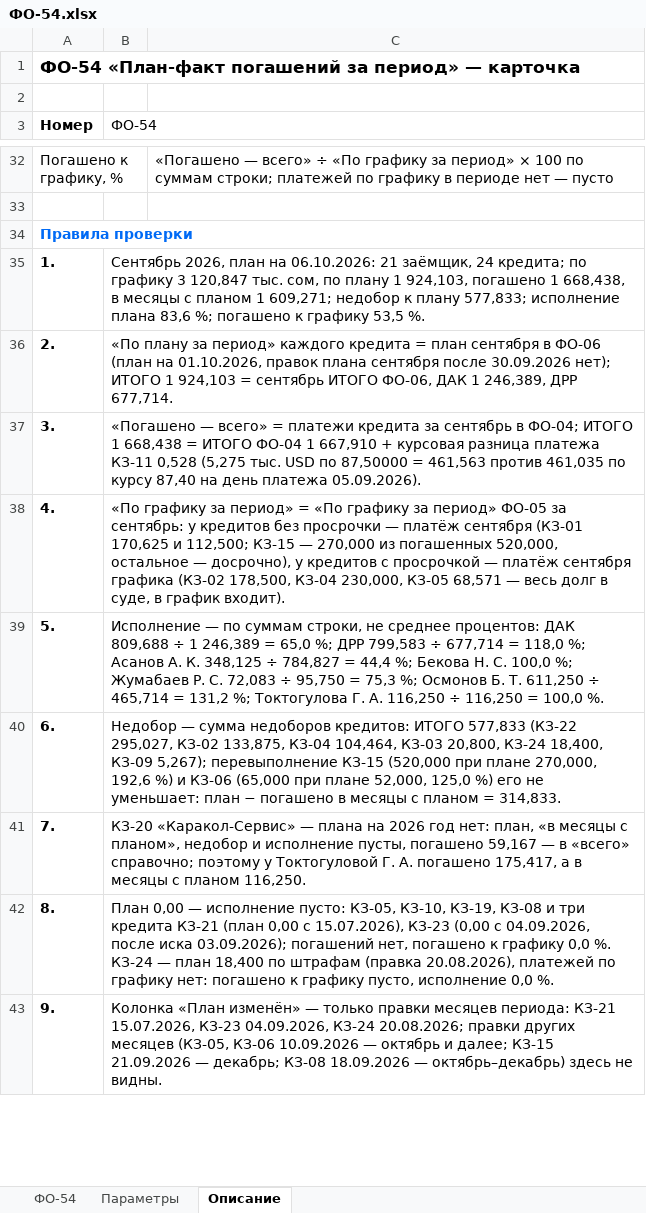
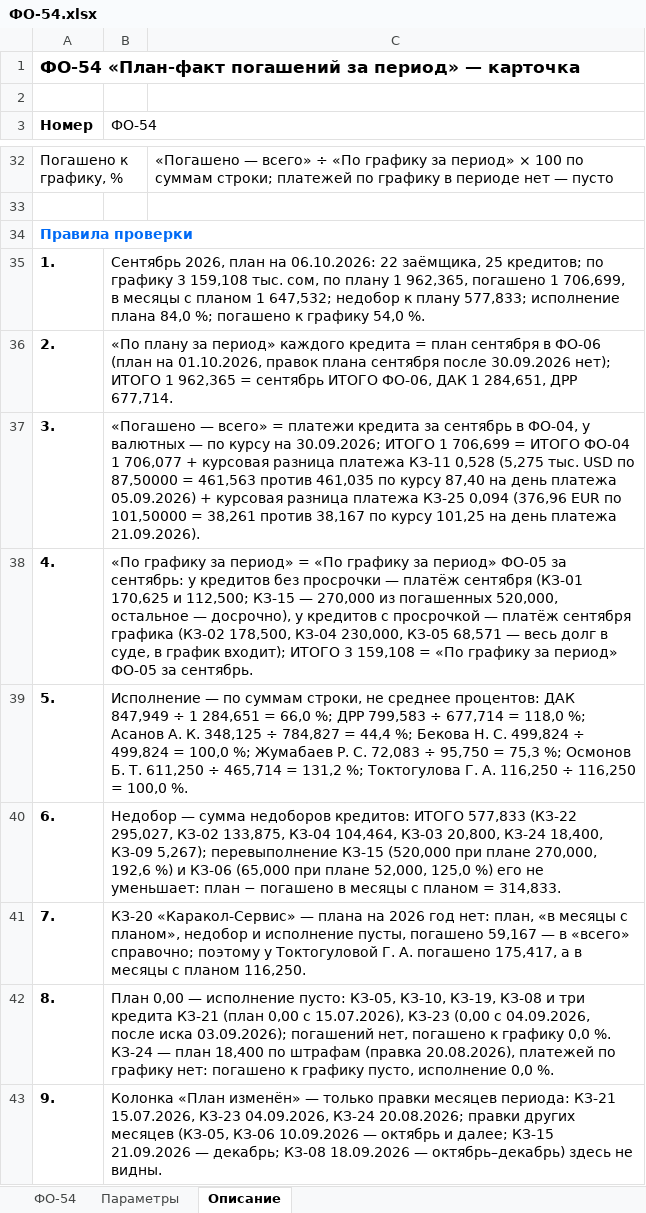
Before and after one commit to omurgazievnursultan8-hue/asubk-test, an Excel workbook: docs/perechen-otchetov/obrazcy/ФО-54.xlsx, sheet Описание, drawn as a sheet; only a part is shown, gaps mark what is left out; values as stored, in another font and other column widths than the file's, no borders; the diff covers the shown part only; the diff names each change by its address in the sheet, - before the commit and + after, or states it on an @@ line.

```diff
--- a/docs/perechen-otchetov/obrazcy/ФО-54.xlsx (sheet Описание)
+++ b/docs/perechen-otchetov/obrazcy/ФО-54.xlsx (sheet Описание)
-B35 (ФО-54): …на 06.10.2026: 21 заёмщик, 24 кредита; по графику 3 120,847 тыс. сом, по плану 1 924,103, погашено 1 668,438, в месяцы с планом 1 609,271; недобор к плану 577,833; исполнение плана 83,6 %; погашено к графику 53,5 %.
+B35 (ФО-54): …на 06.10.2026: 22 заёмщика, 25 кредитов; по графику 3 159,108 тыс. сом, по плану 1 962,365, погашено 1 706,699, в месяцы с планом 1 647,532; недобор к плану 577,833; исполнение плана 84,0 %; погашено к графику 54,0 %.
-B36 (ФО-54): …ИТОГО 1 924,103 = сентябрь ИТОГО ФО-06, ДАК 1 246,389, ДРР 677,714.
+B36 (ФО-54): …ИТОГО 1 962,365 = сентябрь ИТОГО ФО-06, ДАК 1 284,651, ДРР 677,714.
-B37 (ФО-54): …сентябрь в ФО-04; ИТОГО 1 668,438 = ИТОГО ФО-04 1 667,910 + курсовая разница платежа КЗ-11 0,528 (5,275 тыс. USD по 87,50000 = 461,563 против 461,035 по курсу 87,40 на день платежа 05.09.2026).
+B37 (ФО-54): …сентябрь в ФО-04, у валютных — по курсу на 30.09.2026; ИТОГО 1 706,699 = ИТОГО ФО-04 1 706,077 + курсовая разница платежа КЗ-11 0,528 (5,275 тыс. USD по 87,50000 = 461,563 против 461,035 по курсу 87,40 на день платежа 05.09.2026) + курсовая разница платежа КЗ-25 0,094 (376,96 EUR по 101,50000 = 38,261 против 38,167 по курсу 101,25 на день платежа 21.09.2026).
-B38 (ФО-54): …в график входит).
+B38 (ФО-54): …в график входит); ИТОГО 3 159,108 = «По графику за период» ФО-05 за сентябрь.
-B39 (ФО-54): …процентов: ДАК 809,688 ÷ 1 246,389 = 65,0 %; ДРР 799,583 ÷ 677,714 = 118,0 %; Асанов А. К. 348,125 ÷ 784,827 = 44,4 %; Бекова Н. С. 100,0 %;…
+B39 (ФО-54): …процентов: ДАК 847,949 ÷ 1 284,651 = 66,0 %; ДРР 799,583 ÷ 677,714 = 118,0 %; Асанов А. К. 348,125 ÷ 784,827 = 44,4 %; Бекова Н. С. 499,824 ÷ 499,824 = 100,0 %;…
```
Also changed, not shown: 1 edited cell elsewhere in this sheet, sheet ФО-54, docs/perechen-otchetov/Перечень-отчётов.xlsx, docs/perechen-otchetov/Перечень.xlsx, 1 other file.
